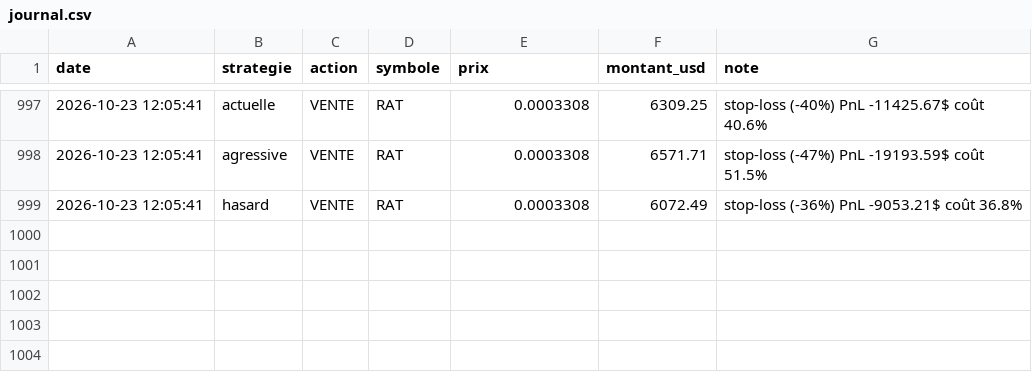
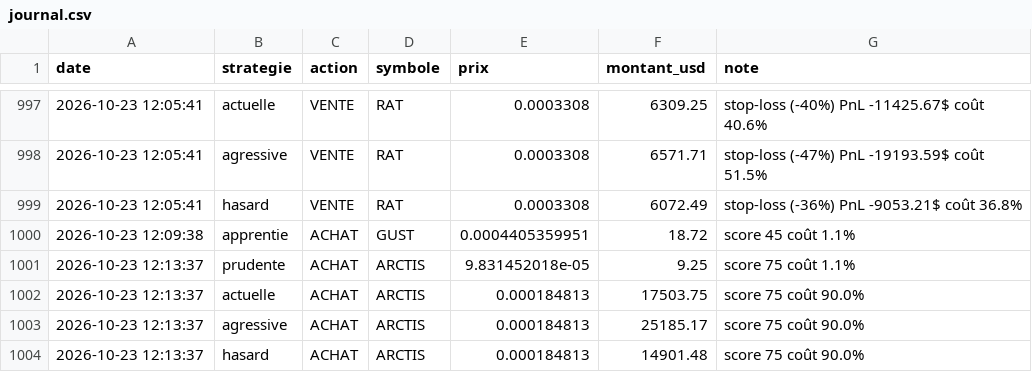
Before and after one commit to oshua888/memebot-, a CSV file: journal.csv, drawn as a sheet; only a part is shown, gaps mark what is left out; the diff names each change by its address in the sheet, - before the commit and + after, or states it on an @@ line.

```diff
--- a/journal.csv
+++ b/journal.csv
+row 1000: 2026-10-23 12:09:38 | apprentie | ACHAT | GUST | 0.0004405359951 | 18.72 | score 45 coût 1.1%
+row 1001: 2026-10-23 12:13:37 | prudente | ACHAT | ARCTIS | 9.831452018e-05 | 9.25 | score 75 coût 1.1%
+row 1002: 2026-10-23 12:13:37 | actuelle | ACHAT | ARCTIS | 0.000184813 | 17503.75 | score 75 coût 90.0%
+row 1003: 2026-10-23 12:13:37 | agressive | ACHAT | ARCTIS | 0.000184813 | 25185.17 | score 75 coût 90.0%
+row 1004: 2026-10-23 12:13:37 | hasard | ACHAT | ARCTIS | 0.000184813 | 14901.48 | score 75 coût 90.0%
```
Also changed, not shown: 4 other files.
